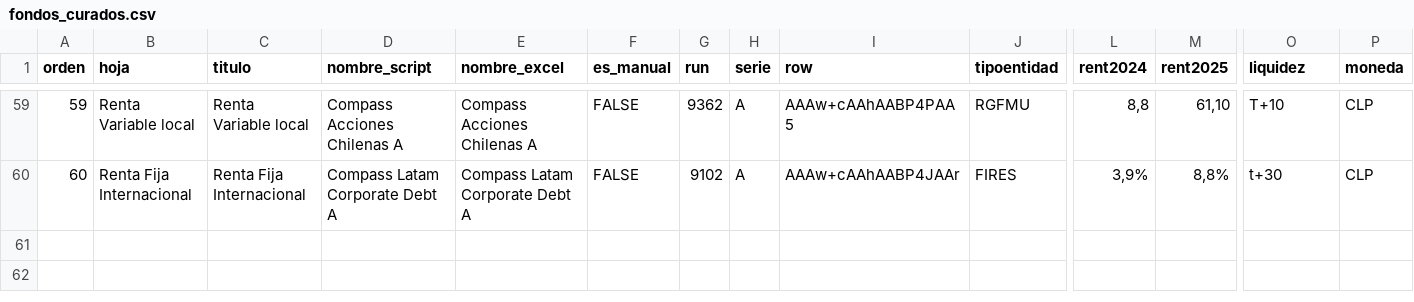
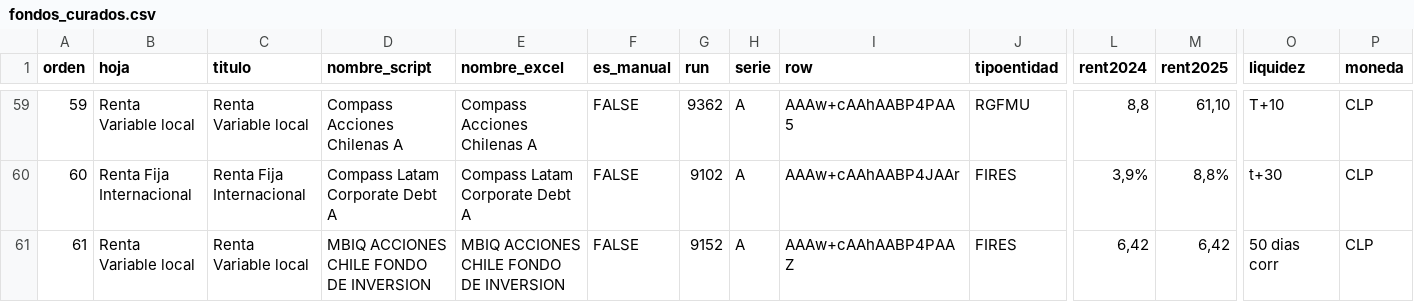
Before and after one commit to mariomezaqq/Pulso-VCC, a CSV file: data/fondos_curados.csv, drawn as a sheet; only a part is shown, gaps mark what is left out; rows hold the shown columns only; the diff names each change by its address in the sheet, - before the commit and + after, or states it on an @@ line.

Commit message:
Panel admin: agregar fondo 'MBIQ ACCIONES CHILE FONDO DE INVERSION'

```diff
--- a/data/fondos_curados.csv
+++ b/data/fondos_curados.csv
+row 61: 61 | Renta Variable local | Renta Variable local | MBIQ ACCIONES CHILE FONDO DE INVERSION | MBIQ ACCIONES CHILE FONDO DE INVERSION | FALSE | 9152 | A | AAAw+cAAhAABP4PAAZ | FIRES | 6,42 | 6,42 | 50 dias corr | CLP
```
